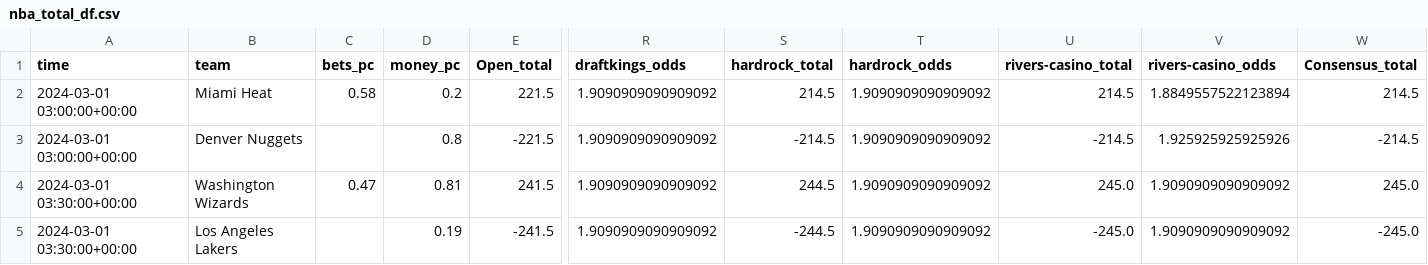
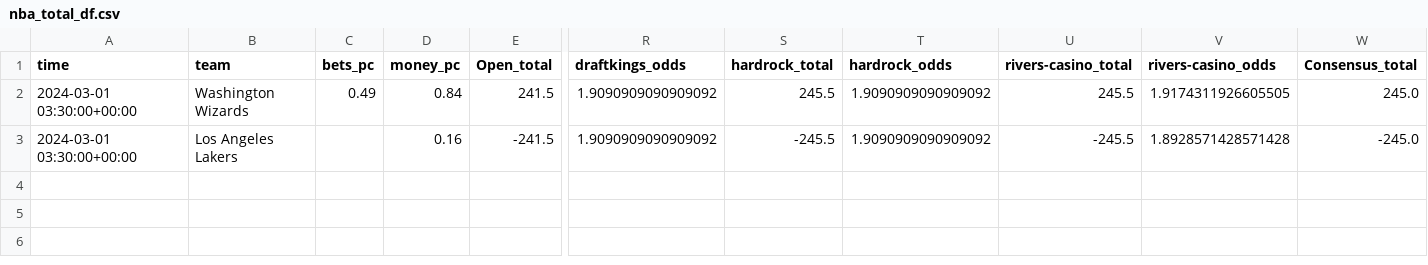
Before and after one commit to Donalcon/reverse_line_movement, a CSV file: nba_total_df.csv, drawn as a sheet; only a part is shown, gaps mark what is left out; removed rows and columns are numbered as before the commit, all else as after; rows hold the shown columns only; the diff names each change by its address in the sheet, - before the commit and + after, or states it on an @@ line.

```diff
--- a/nba_total_df.csv
+++ b/nba_total_df.csv
-row 2: 2024-03-01 03:00:00+00:00 | Miami Heat | 0.58 | 0.2 | 221.5 | 1.9090909090909092 | 214.5 | 1.9090909090909092 | 214.5 | 1.8849557522123894 | 214.5
-row 3: 2024-03-01 03:00:00+00:00 | Denver Nuggets |  | 0.8 | -221.5 | 1.9090909090909092 | -214.5 | 1.9090909090909092 | -214.5 | 1.925925925925926 | -214.5
-C2 (bets_pc): 0.47
+C2 (bets_pc): 0.49
-D2 (money_pc): 0.81
+D2 (money_pc): 0.84
-S2 (hardrock_total): 244.5
+S2 (hardrock_total): 245.5
-U2 (rivers-casino_total): 245.0
+U2 (rivers-casino_total): 245.5
-V2 (rivers-casino_odds): 1.9090909090909092
+V2 (rivers-casino_odds): 1.9174311926605505
-D3 (money_pc): 0.19
+D3 (money_pc): 0.16
-S3 (hardrock_total): -244.5
+S3 (hardrock_total): -245.5
-U3 (rivers-casino_total): -245.0
+U3 (rivers-casino_total): -245.5
-V3 (rivers-casino_odds): 1.9090909090909092
+V3 (rivers-casino_odds): 1.8928571428571428
```
Also changed, not shown: nba_spread_df.csv, 1 other file.
